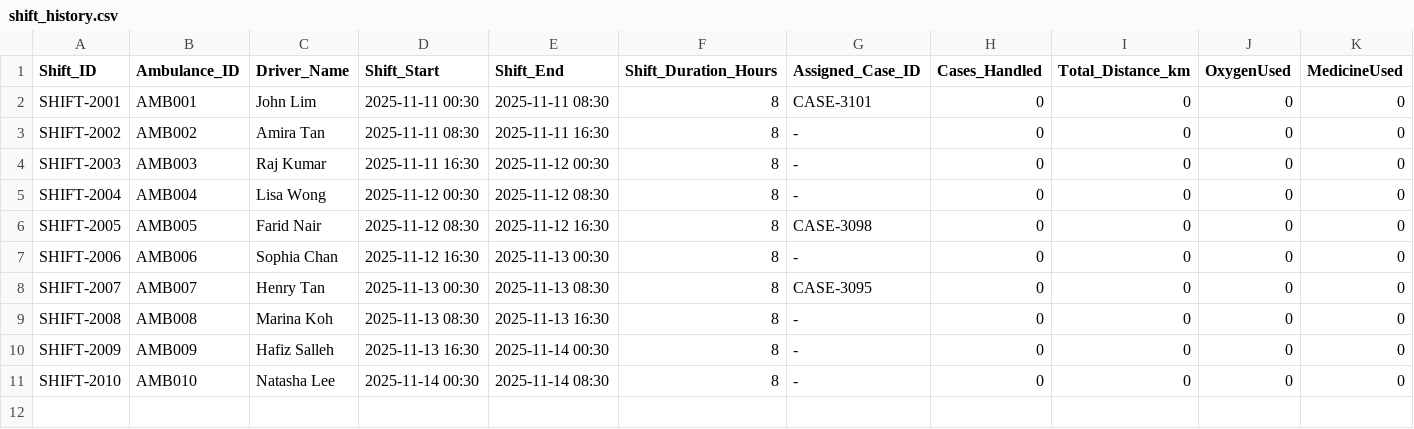
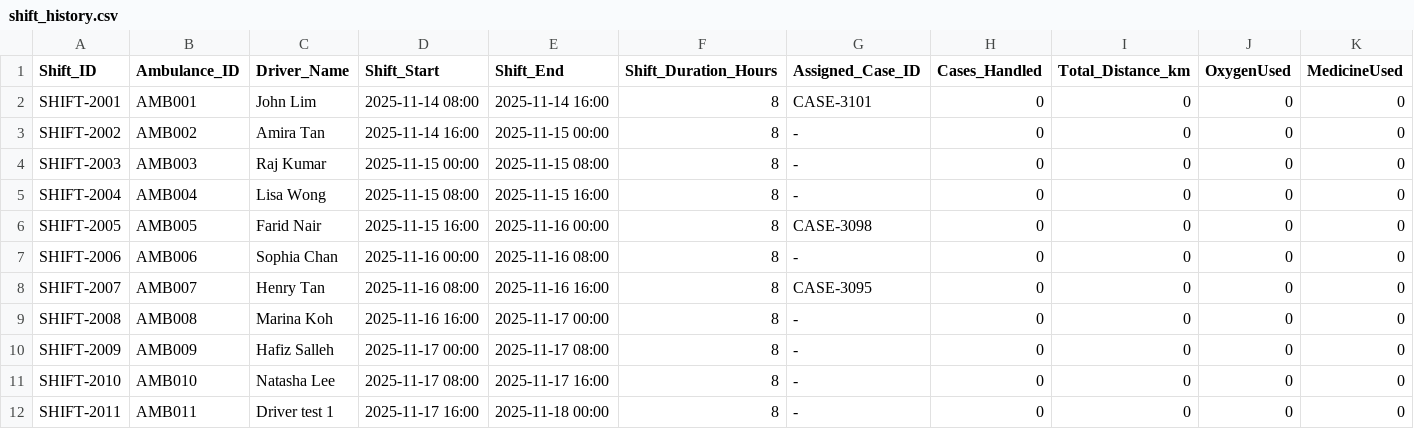
Before and after one commit to sevenpluseight/dstr-lab2, a CSV file: data/shift_history.csv, drawn as a sheet; only a part is shown; rows hold the shown columns only; the diff names each change by its address in the sheet, - before the commit and + after, or states it on an @@ line.

Commit message:
test shift history data

```diff
--- a/data/shift_history.csv
+++ b/data/shift_history.csv
-D2 (Shift_Start): 2025-11-11 00:30
+D2 (Shift_Start): 2025-11-14 08:00
-E2 (Shift_End): 2025-11-11 08:30
+E2 (Shift_End): 2025-11-14 16:00
-D3 (Shift_Start): 2025-11-11 08:30
+D3 (Shift_Start): 2025-11-14 16:00
-E3 (Shift_End): 2025-11-11 16:30
+E3 (Shift_End): 2025-11-15 00:00
-D4 (Shift_Start): 2025-11-11 16:30
+D4 (Shift_Start): 2025-11-15 00:00
-E4 (Shift_End): 2025-11-12 00:30
+E4 (Shift_End): 2025-11-15 08:00
-D5 (Shift_Start): 2025-11-12 00:30
+D5 (Shift_Start): 2025-11-15 08:00
-E5 (Shift_End): 2025-11-12 08:30
+E5 (Shift_End): 2025-11-15 16:00
-D6 (Shift_Start): 2025-11-12 08:30
+D6 (Shift_Start): 2025-11-15 16:00
-E6 (Shift_End): 2025-11-12 16:30
+E6 (Shift_End): 2025-11-16 00:00
-D7 (Shift_Start): 2025-11-12 16:30
+D7 (Shift_Start): 2025-11-16 00:00
-E7 (Shift_End): 2025-11-13 00:30
+E7 (Shift_End): 2025-11-16 08:00
-D8 (Shift_Start): 2025-11-13 00:30
+D8 (Shift_Start): 2025-11-16 08:00
-E8 (Shift_End): 2025-11-13 08:30
+E8 (Shift_End): 2025-11-16 16:00
-D9 (Shift_Start): 2025-11-13 08:30
+D9 (Shift_Start): 2025-11-16 16:00
-E9 (Shift_End): 2025-11-13 16:30
+E9 (Shift_End): 2025-11-17 00:00
-D10 (Shift_Start): 2025-11-13 16:30
+D10 (Shift_Start): 2025-11-17 00:00
-E10 (Shift_End): 2025-11-14 00:30
+E10 (Shift_End): 2025-11-17 08:00
-D11 (Shift_Start): 2025-11-14 00:30
+D11 (Shift_Start): 2025-11-17 08:00
-E11 (Shift_End): 2025-11-14 08:30
+E11 (Shift_End): 2025-11-17 16:00
+row 12: SHIFT-2011 | AMB011 | Driver test 1 | 2025-11-17 16:00 | 2025-11-18 00:00 | 8 | - | 0 | 0 | 0 | 0
```
